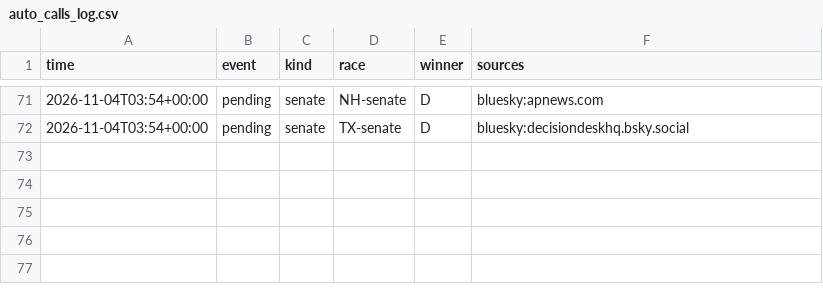
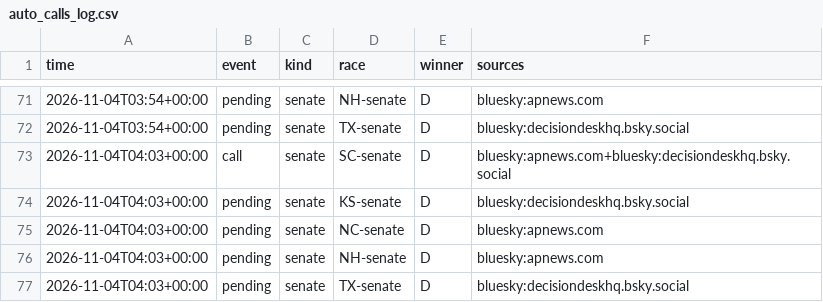
Before and after one commit to danbaer0413-cpu/election-needle, a CSV file: data/auto_calls_log.csv, drawn as a sheet; only a part is shown, gaps mark what is left out.

```diff
--- a/data/auto_calls_log.csv
+++ b/data/auto_calls_log.csv
@@ -72 +72,6 @@ time,event,kind,race,winner,sources
 2026-11-04T03:54+00:00,pending,senate,TX-senate,D,bluesky:decisiondeskhq.bsky.social
+2026-11-04T04:03+00:00,call,senate,SC-senate,D,bluesky:apnews.com+bluesky:decisiondeskhq.bsky.social
+2026-11-04T04:03+00:00,pending,senate,KS-senate,D,bluesky:decisiondeskhq.bsky.social
+2026-11-04T04:03+00:00,pending,senate,NC-senate,D,bluesky:apnews.com
+2026-11-04T04:03+00:00,pending,senate,NH-senate,D,bluesky:apnews.com
+2026-11-04T04:03+00:00,pending,senate,TX-senate,D,bluesky:decisiondeskhq.bsky.social
```
Also changed, not shown: data/needle_log.csv, data/vote_dumps.csv, 5 other files.
